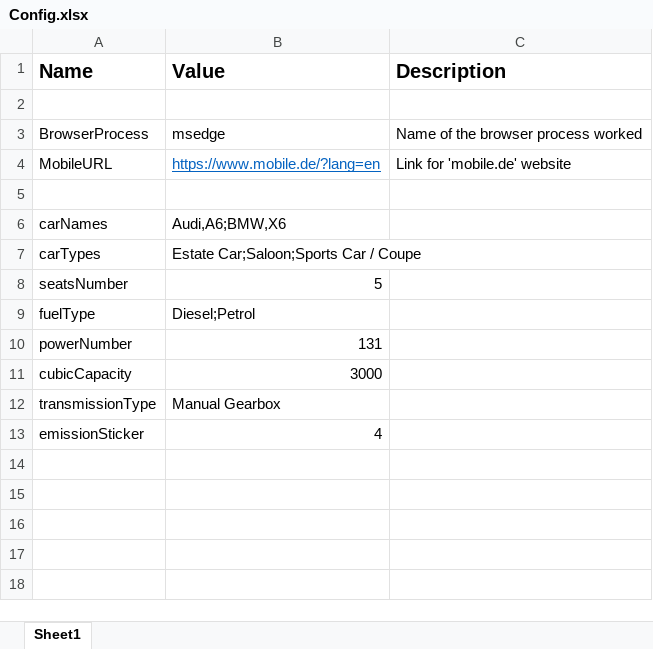
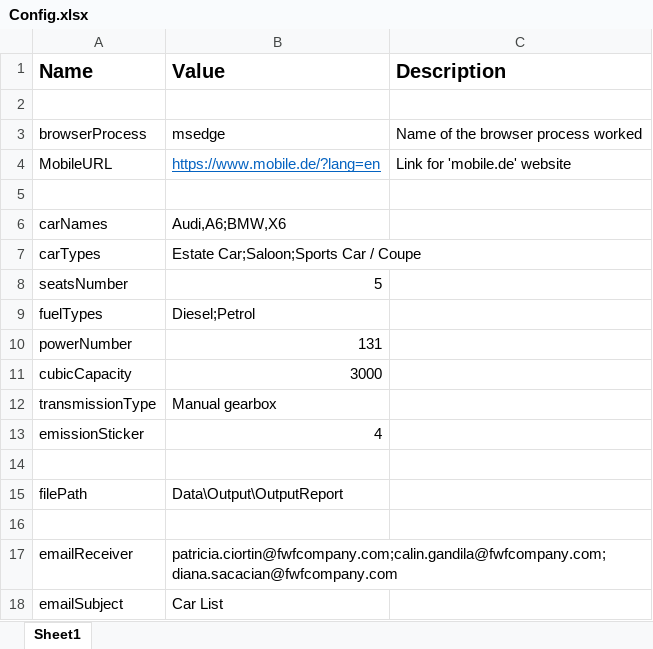
Before and after one commit to andreihandraufwf/Cars_on_Mobile, an Excel workbook: Data/Config.xlsx, sheet Sheet1, drawn as a sheet; values as stored, in another font and other column widths than the file's, no borders; the diff names each change by its address in the sheet, - before the commit and + after, or states it on an @@ line.

```diff
--- a/Data/Config.xlsx (sheet Sheet1)
+++ b/Data/Config.xlsx (sheet Sheet1)
-A3 (Name): BrowserProcess
+A3 (Name): browserProcess
-A9 (Name): fuelType
+A9 (Name): fuelTypes
-B12 (Value): Manual Gearbox
+B12 (Value): Manual gearbox
+row 14: (empty)
+row 15: filePath | Data\Output\OutputReport
+row 16: (empty)
+row 17: emailReceiver | patricia.ciortin@fwfcompany.com;calin.gandila@fwfcompany.com;diana.sacacian@fwfcompany.com
+row 18: emailSubject | Car List
```
Also changed, not shown: Data/Output/Cars.xlsx, 26 other files.
